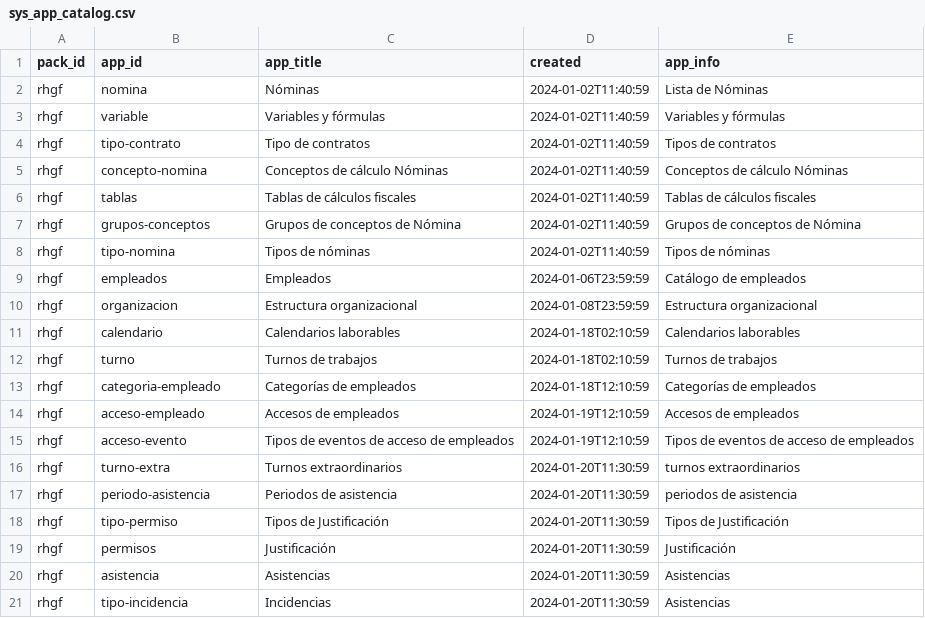
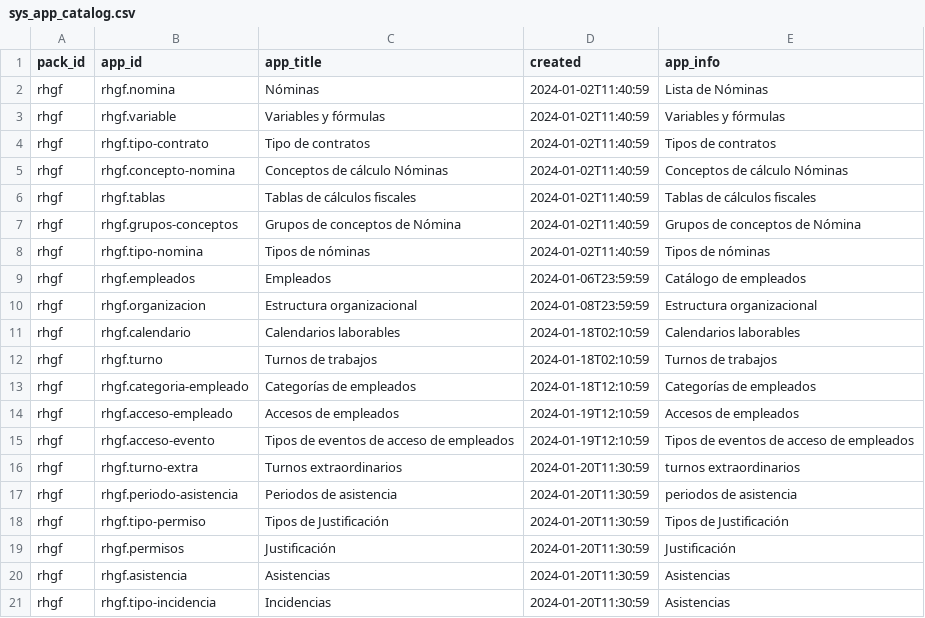
Before and after one commit to Induxsoft/rhgf, a CSV file: src/rhgf/_install/app_info/sys_app_catalog.csv, drawn as a sheet.

```diff
--- a/src/rhgf/_install/app_info/sys_app_catalog.csv
+++ b/src/rhgf/_install/app_info/sys_app_catalog.csv
@@ -1,21 +1,21 @@
 "pack_id","app_id","app_title","created","app_info"
-"rhgf","nomina","Nóminas",2024-01-02T11:40:59,"Lista de Nóminas"
-"rhgf","variable","Variables y fórmulas",2024-01-02T11:40:59,"Variables y fórmulas"
-"rhgf","tipo-contrato","Tipo de contratos",2024-01-02T11:40:59,"Tipos de contratos"
-"rhgf","concepto-nomina","Conceptos de cálculo Nóminas",2024-01-02T11:40:59,"Conceptos de cálculo Nóminas"
-"rhgf","tablas","Tablas de cálculos fiscales",2024-01-02T11:40:59,"Tablas de cálculos fiscales"
-"rhgf","grupos-conceptos","Grupos de conceptos de Nómina",2024-01-02T11:40:59,"Grupos de conceptos de Nómina"
-"rhgf","tipo-nomina","Tipos de nóminas",2024-01-02T11:40:59,"Tipos de nóminas"
-"rhgf","empleados","Empleados","2024-01-06T23:59:59","Catálogo de empleados"
-"rhgf","organizacion","Estructura organizacional","2024-01-08T23:59:59","Estructura organizacional"
-"rhgf","calendario","Calendarios laborables",2024-01-18T02:10:59,"Calendarios laborables"
-"rhgf","turno","Turnos de trabajos",2024-01-18T02:10:59,"Turnos de trabajos"
-"rhgf","categoria-empleado","Categorías de empleados",2024-01-18T12:10:59,"Categorías de empleados"
-"rhgf","acceso-empleado","Accesos de empleados",2024-01-19T12:10:59,"Accesos de empleados"
-"rhgf","acceso-evento","Tipos de eventos de acceso de empleados",2024-01-19T12:10:59,"Tipos de eventos de acceso de empleados"
-"rhgf","turno-extra","Turnos extraordinarios",2024-01-20T11:30:59,"turnos extraordinarios"
-"rhgf","periodo-asistencia","Periodos de asistencia",2024-01-20T11:30:59,"periodos de asistencia"
-"rhgf","tipo-permiso","Tipos de Justificación",2024-01-20T11:30:59,"Tipos de Justificación"
-"rhgf","permisos","Justificación",2024-01-20T11:30:59,"Justificación"
-"rhgf","asistencia","Asistencias",2024-01-20T11:30:59,"Asistencias"
-"rhgf","tipo-incidencia","Incidencias",2024-01-20T11:30:59,"Asistencias"
+"rhgf","rhgf.nomina","Nóminas",2024-01-02T11:40:59,"Lista de Nóminas"
+"rhgf","rhgf.variable","Variables y fórmulas",2024-01-02T11:40:59,"Variables y fórmulas"
+"rhgf","rhgf.tipo-contrato","Tipo de contratos",2024-01-02T11:40:59,"Tipos de contratos"
+"rhgf","rhgf.concepto-nomina","Conceptos de cálculo Nóminas",2024-01-02T11:40:59,"Conceptos de cálculo Nóminas"
+"rhgf","rhgf.tablas","Tablas de cálculos fiscales",2024-01-02T11:40:59,"Tablas de cálculos fiscales"
+"rhgf","rhgf.grupos-conceptos","Grupos de conceptos de Nómina",2024-01-02T11:40:59,"Grupos de conceptos de Nómina"
+"rhgf","rhgf.tipo-nomina","Tipos de nóminas",2024-01-02T11:40:59,"Tipos de nóminas"
+"rhgf","rhgf.empleados","Empleados","2024-01-06T23:59:59","Catálogo de empleados"
+"rhgf","rhgf.organizacion","Estructura organizacional","2024-01-08T23:59:59","Estructura organizacional"
+"rhgf","rhgf.calendario","Calendarios laborables",2024-01-18T02:10:59,"Calendarios laborables"
+"rhgf","rhgf.turno","Turnos de trabajos",2024-01-18T02:10:59,"Turnos de trabajos"
+"rhgf","rhgf.categoria-empleado","Categorías de empleados",2024-01-18T12:10:59,"Categorías de empleados"
+"rhgf","rhgf.acceso-empleado","Accesos de empleados",2024-01-19T12:10:59,"Accesos de empleados"
+"rhgf","rhgf.acceso-evento","Tipos de eventos de acceso de empleados",2024-01-19T12:10:59,"Tipos de eventos de acceso de empleados"
+"rhgf","rhgf.turno-extra","Turnos extraordinarios",2024-01-20T11:30:59,"turnos extraordinarios"
+"rhgf","rhgf.periodo-asistencia","Periodos de asistencia",2024-01-20T11:30:59,"periodos de asistencia"
+"rhgf","rhgf.tipo-permiso","Tipos de Justificación",2024-01-20T11:30:59,"Tipos de Justificación"
+"rhgf","rhgf.permisos","Justificación",2024-01-20T11:30:59,"Justificación"
+"rhgf","rhgf.asistencia","Asistencias",2024-01-20T11:30:59,"Asistencias"
+"rhgf","rhgf.tipo-incidencia","Incidencias",2024-01-20T11:30:59,"Asistencias"
```
Also changed, not shown: 1 other file.
